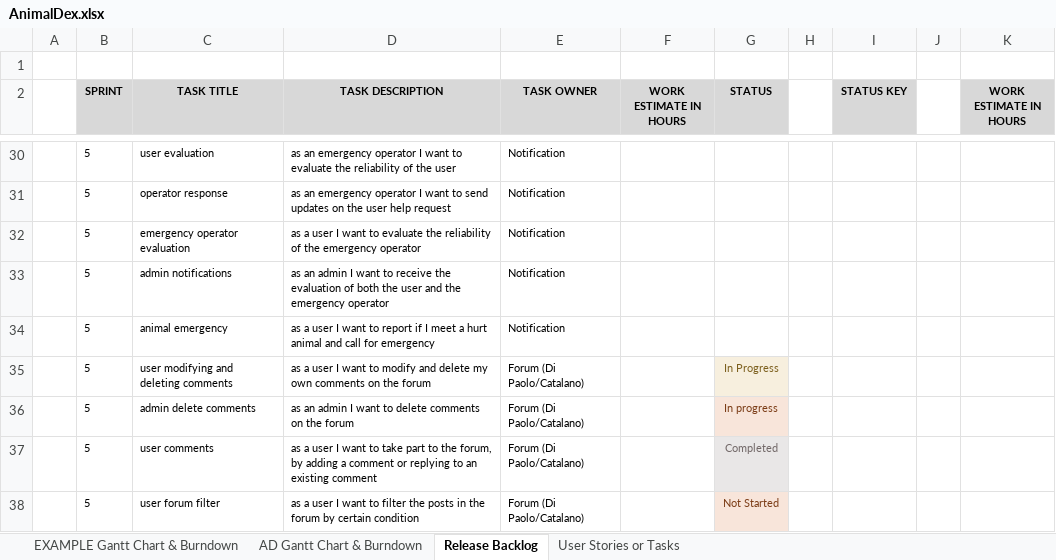
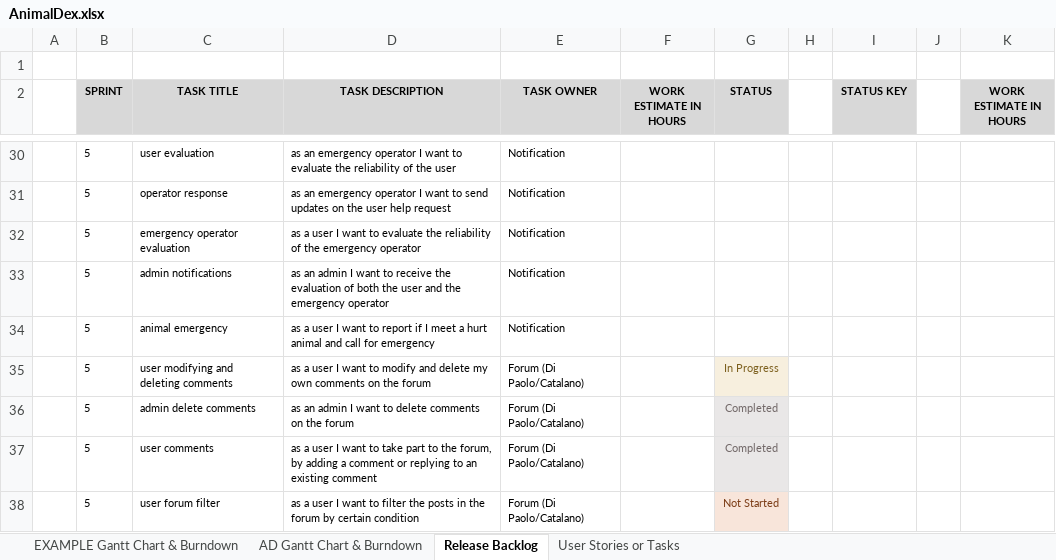
Before and after one commit to Neutrino6/AnimalDex, an Excel workbook: docs/AnimalDex.xlsx, sheet Release Backlog, drawn as a sheet; only a part is shown, gaps mark what is left out; values as stored, in another font and other column widths than the file's, no borders; conditional formats and table styles not drawn; the diff names each change by its address in the sheet, - before the commit and + after, or states it on an @@ line.

```diff
--- a/docs/AnimalDex.xlsx (sheet Release Backlog)
+++ b/docs/AnimalDex.xlsx (sheet Release Backlog)
-G36 (STATUS): In progress
+G36 (STATUS): Completed
-G36 text colour: #7B3C16
+G36 text colour: #716767
```
Also changed, not shown: sheet AD Gantt Chart & Burndown, charts or pictures, 2 other files.
